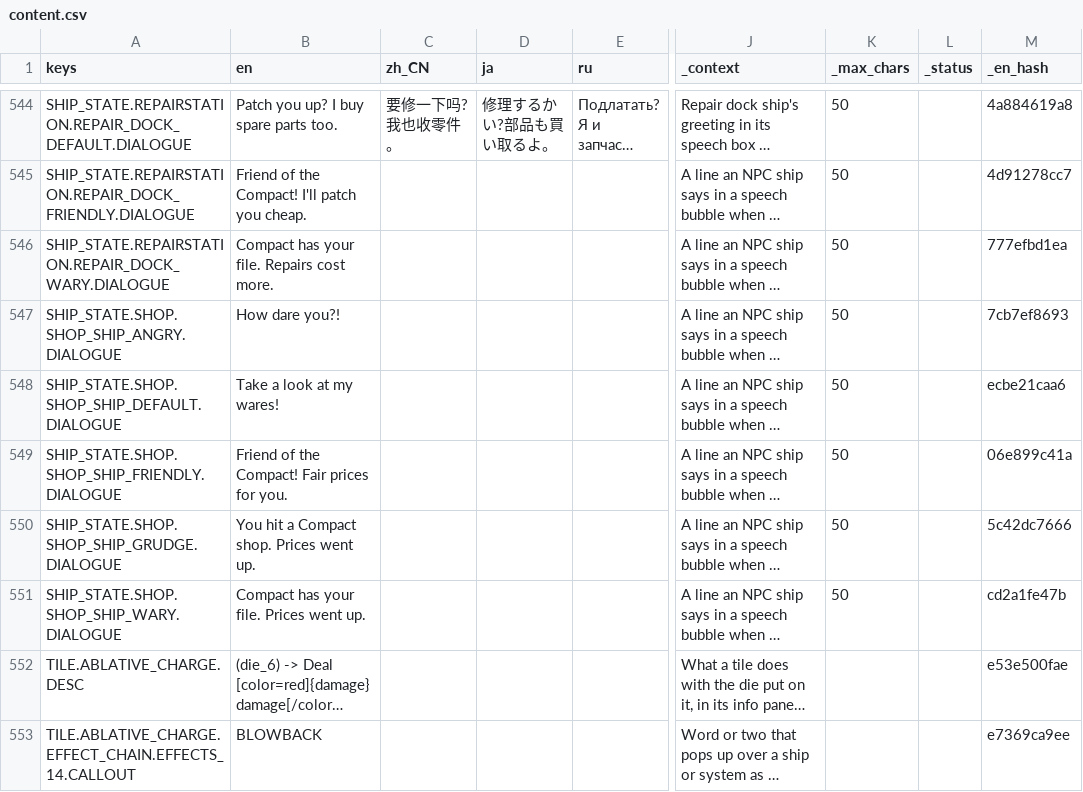
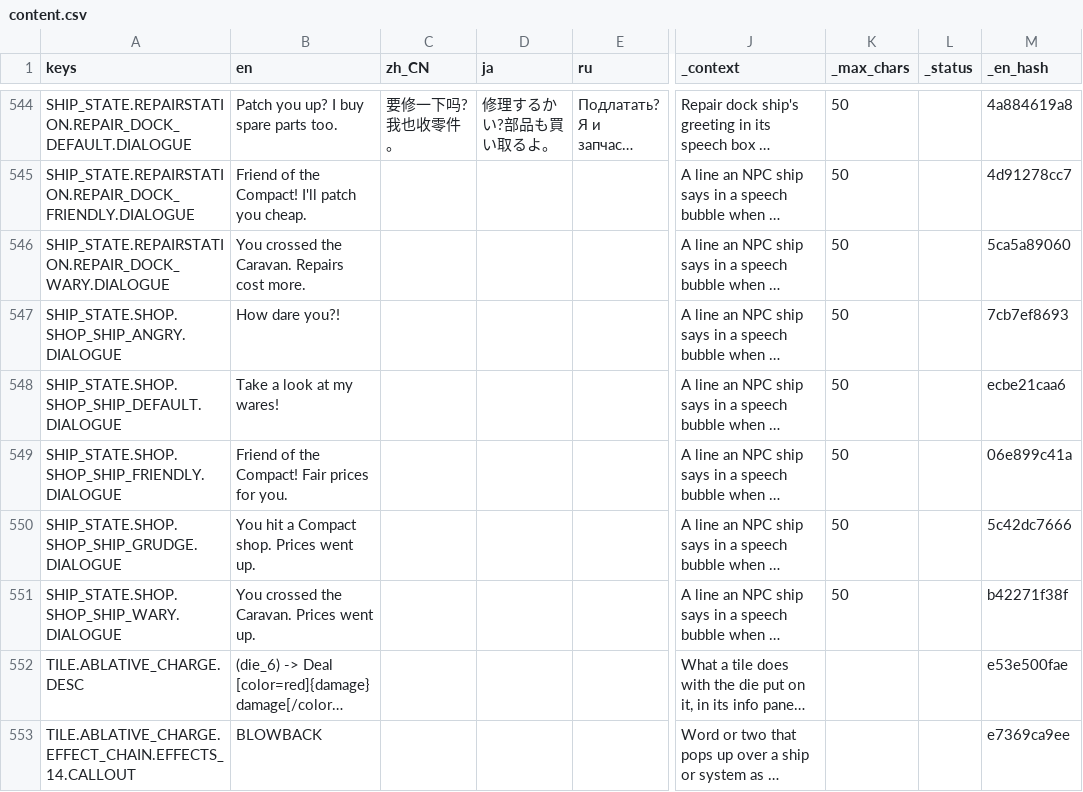
Before and after one commit to Andrew-D-Gibson/DieFighter, a CSV file: Localization/content.csv, drawn as a sheet; only a part is shown, gaps mark what is left out; long unchanged cells end in …; the diff names each change by its address in the sheet, - before the commit and + after, or states it on an @@ line.

```diff
--- a/Localization/content.csv
+++ b/Localization/content.csv
-B546 (en): Compact has your file. Repairs cost more.
+B546 (en): You crossed the Caravan. Repairs cost more.
-M546 (_en_hash): 777efbd1ea
+M546 (_en_hash): 5ca5a89060
-B551 (en): Compact has your file. Prices went up.
+B551 (en): You crossed the Caravan. Prices went up.
-M551 (_en_hash): cd2a1fe47b
+M551 (_en_hash): b42271f38f
```
Also changed, not shown: 6 other files.
